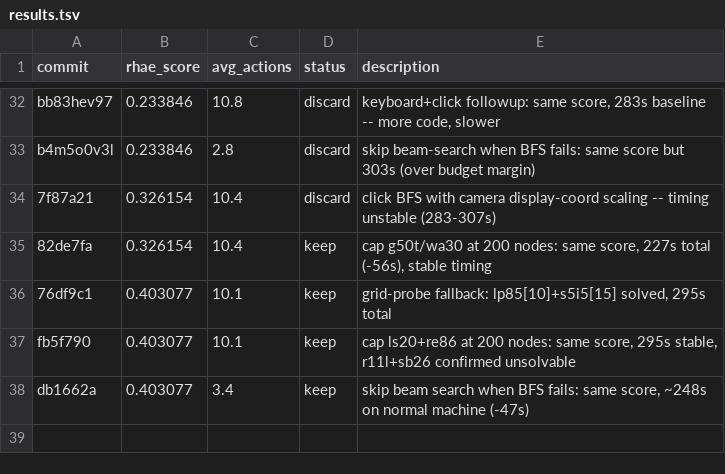
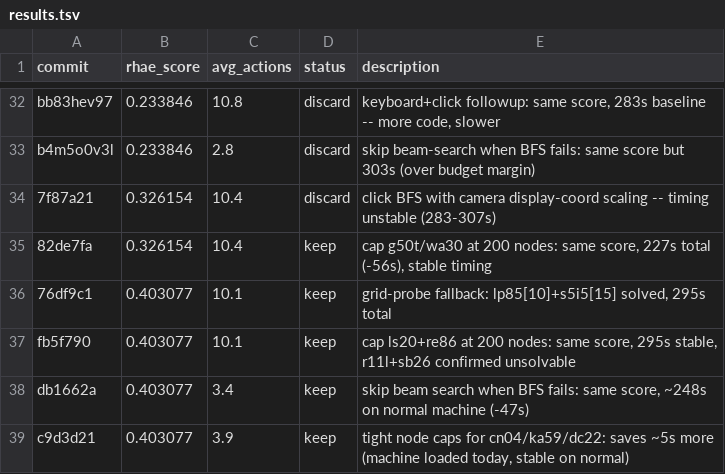
Before and after one commit to j-stoerk/arc-autoresearch, a TSV file: results.tsv, drawn as a sheet; only a part is shown, gaps mark what is left out; the diff names each change by its address in the sheet, - before the commit and + after, or states it on an @@ line.

Commit message:
results: record c9d3d21

```diff
--- a/results.tsv
+++ b/results.tsv
+row 39: c9d3d21 | 0.403077 | 3.9 | keep | tight node caps for cn04/ka59/dc22: saves ~5s more (machine loaded today, stable on normal)
```
